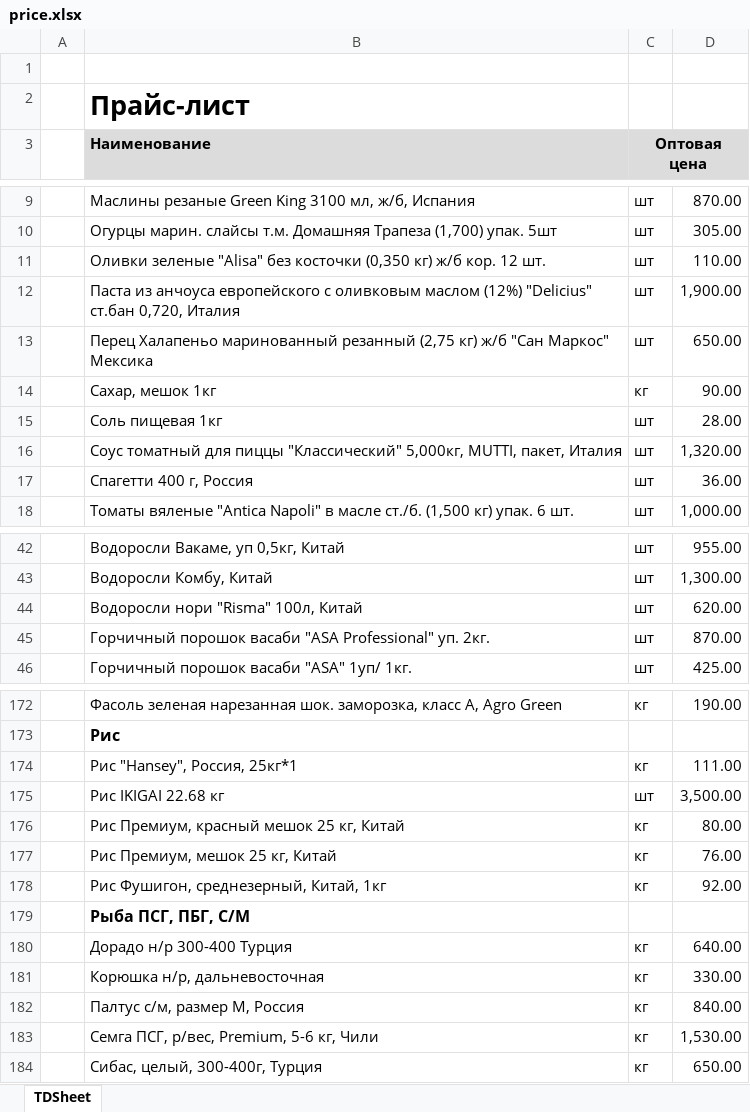
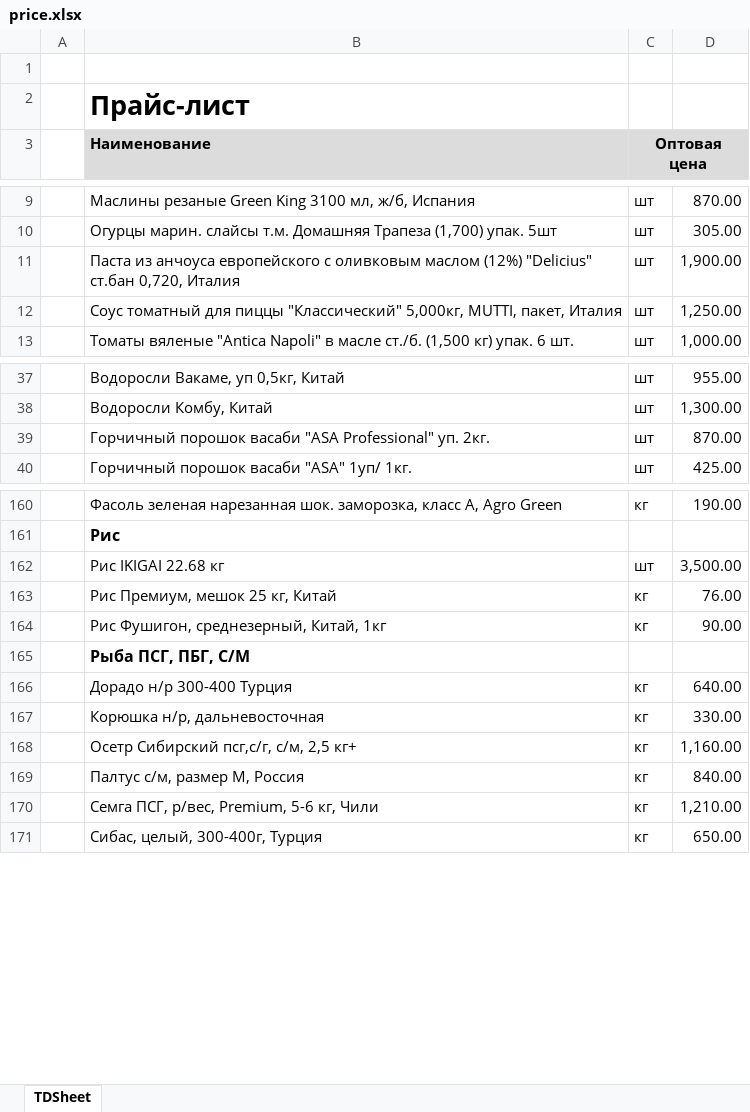
Before and after one commit to khasanov2307/tg2, an Excel workbook: price.xlsx, sheet TDSheet, drawn as a sheet; only a part is shown, gaps mark what is left out; values as stored, in another font and other column widths than the file's, no borders; charts and pictures not drawn; removed rows and columns are numbered as before the commit, all else as after; the diff covers the shown part only; the diff names each change by its address in the sheet, - before the commit and + after, or states it on an @@ line.

```diff
--- a/price.xlsx (sheet TDSheet)
+++ b/price.xlsx (sheet TDSheet)
-row 11:  | Оливки зеленые "Alisa" без косточки (0,350 кг) ж/б кор. 12 шт. | шт | 110.00
-row 13:  | Перец Халапеньо маринованный резанный (2,75 кг) ж/б "Сан Маркос" Мексика | шт | 650.00
-row 14:  | Сахар, мешок 1кг | кг | 90.00
-row 15:  | Соль пищевая 1кг | шт | 28.00
-D12: 1,320.00
+D12: 1,250.00
-row 17:  | Спагетти 400 г, Россия | шт | 36.00
-row 44:  | Водоросли нори "Risma" 100л, Китай | шт | 620.00
-row 174:  | Рис "Hansey", Россия, 25кг*1 | кг | 111.00
-row 176:  | Рис Премиум, красный мешок 25 кг, Китай | кг | 80.00
-D164: 92.00
+D164: 90.00
+row 168:  | Осетр Сибирский псг,с/г, с/м, 2,5 кг+ | кг | 1,160.00
-D170: 1,530.00
+D170: 1,210.00
```
Also changed, not shown: 6 added rows, 12 removed rows, 1 moved row and 16 edited cells elsewhere in this sheet, 1 other file.
